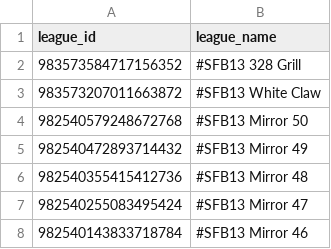
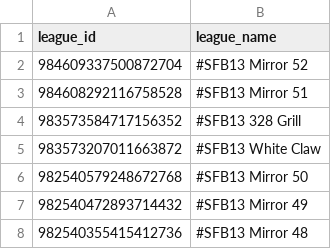
Before and after one commit to dynastyprocess/data-sfb13, a CSV file: docs/league_ids_sleeper.csv, drawn as a sheet; only a part is shown; the shorter side is filled out with more unchanged rows; the diff names each change by its address in the sheet, - before the commit and + after, or states it on an @@ line.

```diff
--- a/docs/league_ids_sleeper.csv
+++ b/docs/league_ids_sleeper.csv
+row 2: 984609337500872704 | #SFB13 Mirror 52
+row 3: 984608292116758528 | #SFB13 Mirror 51
```
Also changed, not shown: 2 other files.
